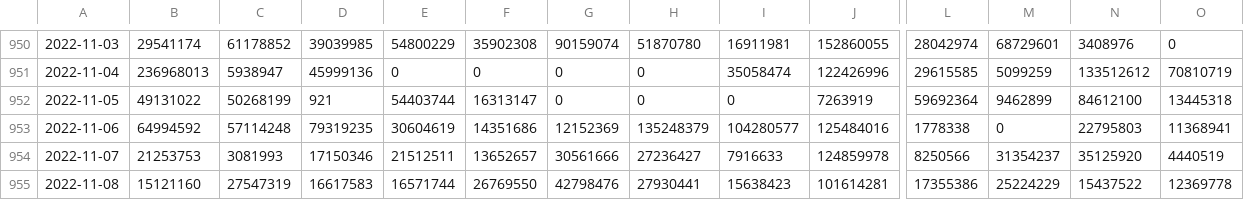
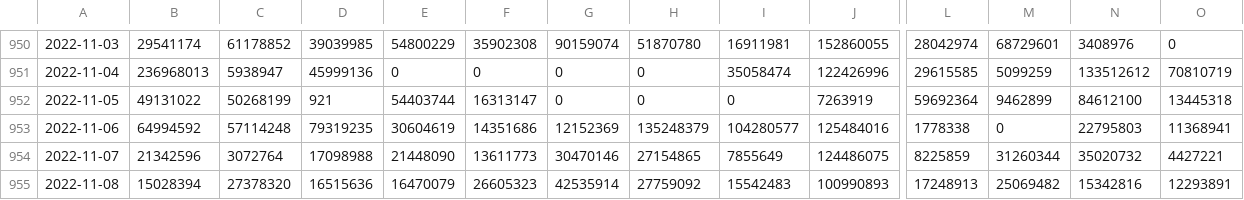
Before and after one commit to Sikerdebaard/poops-dont-lie-data, a CSV file: data/NLD/rna_flow_per_capita_for_veiligheidsregio.csv, drawn as a sheet; only a part is shown, gaps mark what is left out; the diff covers the shown part only; the diff names each change by its address in the sheet, - before the commit and + after, or states it on an @@ line.

```diff
--- a/data/NLD/rna_flow_per_capita_for_veiligheidsregio.csv
+++ b/data/NLD/rna_flow_per_capita_for_veiligheidsregio.csv
-B954: 21253753
+B954: 21342596
-C954: 3081993
+C954: 3072764
-D954: 17150346
+D954: 17098988
-E954: 21512511
+E954: 21448090
-F954: 13652657
+F954: 13611773
-G954: 30561666
+G954: 30470146
-H954: 27236427
+H954: 27154865
-I954: 7916633
+I954: 7855649
-J954: 124859978
+J954: 124486075
-L954: 8250566
+L954: 8225859
-M954: 31354237
+M954: 31260344
-N954: 35125920
+N954: 35020732
-O954: 4440519
+O954: 4427221
-B955: 15121160
+B955: 15028394
-C955: 27547319
+C955: 27378320
-D955: 16617583
+D955: 16515636
-E955: 16571744
+E955: 16470079
-F955: 26769550
+F955: 26605323
-G955: 42798476
+G955: 42535914
-H955: 27930441
+H955: 27759092
-I955: 15638423
+I955: 15542483
-J955: 101614281
+J955: 100990893
-L955: 17355386
+L955: 17248913
-M955: 25224229
+M955: 25069482
-N955: 15437522
+N955: 15342816
-O955: 12369778
+O955: 12293891
```
Also changed, not shown: 4 added rows and 66 edited cells elsewhere in this file, data/NLD/smoothed_rna_flow_per_capita_national_level.csv, 11 other files.
